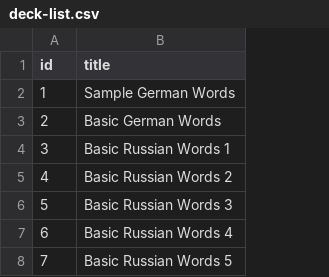
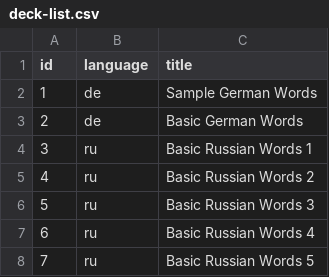
Before and after one commit to royisy/trilingo, a CSV file: public/deck-list.csv, drawn as a sheet; the diff names each change by its address in the sheet, - before the commit and + after, or states it on an @@ line.

Commit message:
add language field to Deck

```diff
--- a/public/deck-list.csv
+++ b/public/deck-list.csv
+column B (language), rows 2-8: de | de | ru | ru | ru | ru | ru
```
Also changed, not shown: 15 other files.
